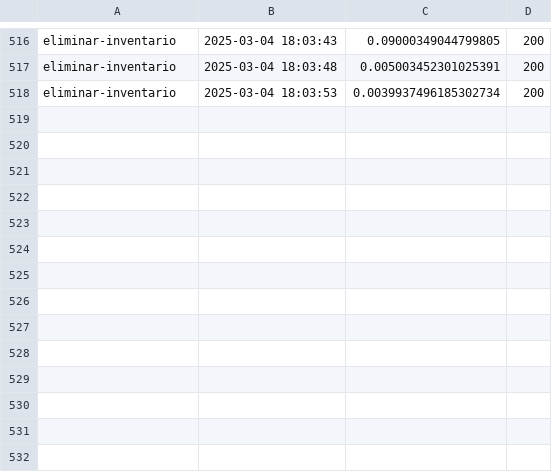
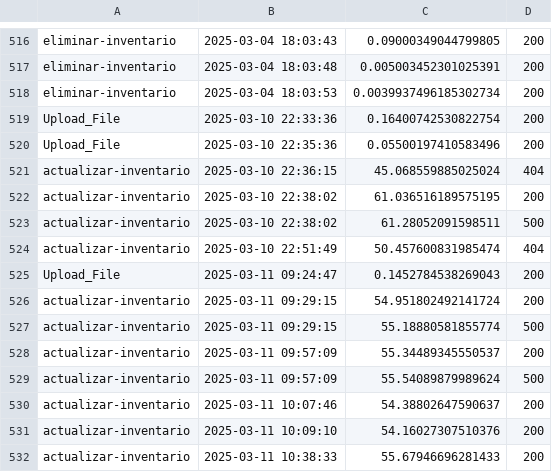
Before and after one commit to nosboddobson/sg-rfid-dron, a CSV file: Api_Executions.csv, drawn as a sheet; only a part is shown, gaps mark what is left out.

```diff
--- a/Api_Executions.csv
+++ b/Api_Executions.csv
@@ -518 +518,15 @@ eliminar-inventario,2025-03-04 18:03:48,0.005003452301025391,200
 eliminar-inventario,2025-03-04 18:03:53,0.0039937496185302734,200
+Upload_File,2025-03-10 22:33:36,0.16400742530822754,200
+Upload_File,2025-03-10 22:35:36,0.05500197410583496,200
+actualizar-inventario,2025-03-10 22:36:15,45.068559885025024,404
+actualizar-inventario,2025-03-10 22:38:02,61.036516189575195,200
+actualizar-inventario,2025-03-10 22:38:02,61.28052091598511,500
+actualizar-inventario,2025-03-10 22:51:49,50.457600831985474,404
+Upload_File,2025-03-11 09:24:47,0.1452784538269043,200
+actualizar-inventario,2025-03-11 09:29:15,54.951802492141724,200
+actualizar-inventario,2025-03-11 09:29:15,55.18880581855774,500
+actualizar-inventario,2025-03-11 09:57:09,55.34489345550537,200
+actualizar-inventario,2025-03-11 09:57:09,55.54089879989624,500
+actualizar-inventario,2025-03-11 10:07:46,54.38802647590637,200
+actualizar-inventario,2025-03-11 10:09:10,54.16027307510376,200
+actualizar-inventario,2025-03-11 10:38:33,55.67946696281433,200
```
Also changed, not shown: 8 other files.
